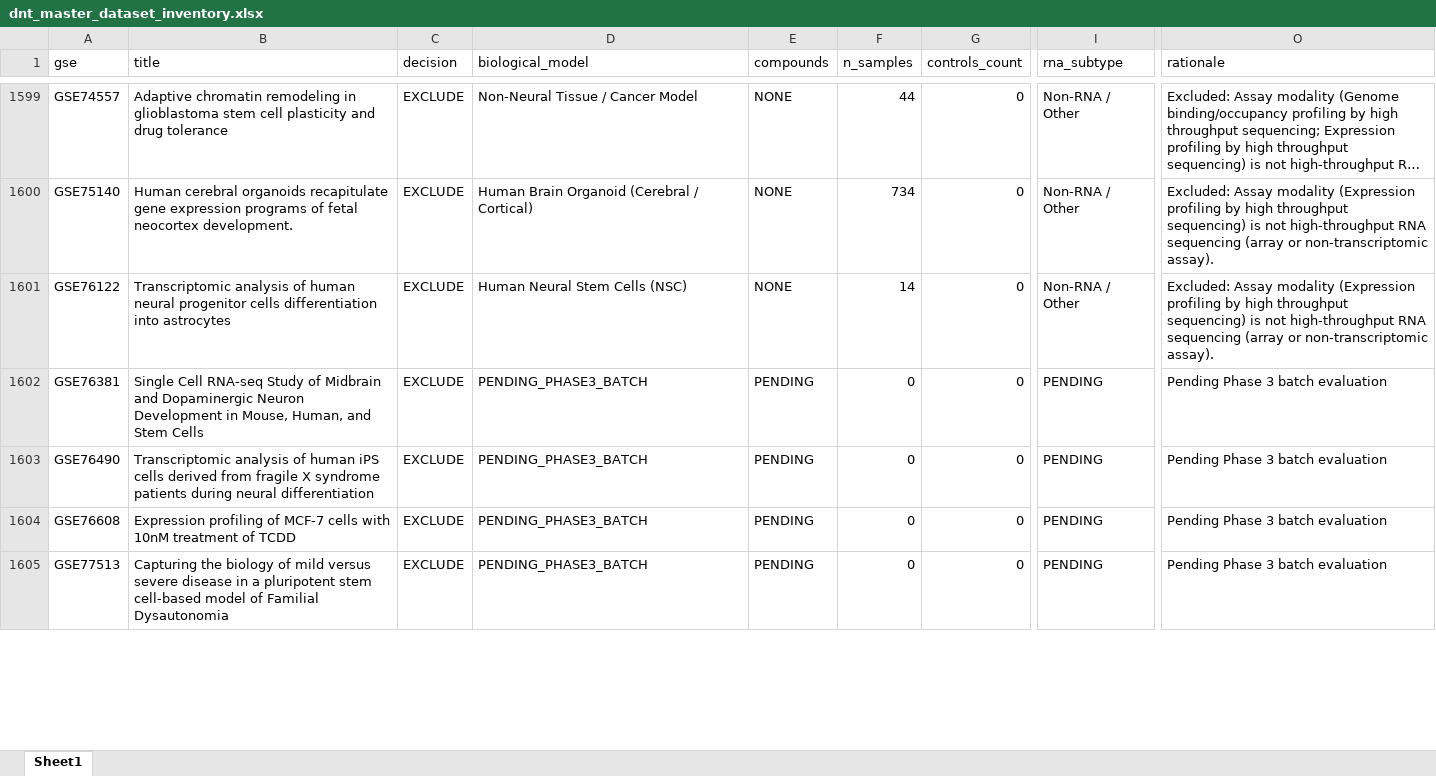
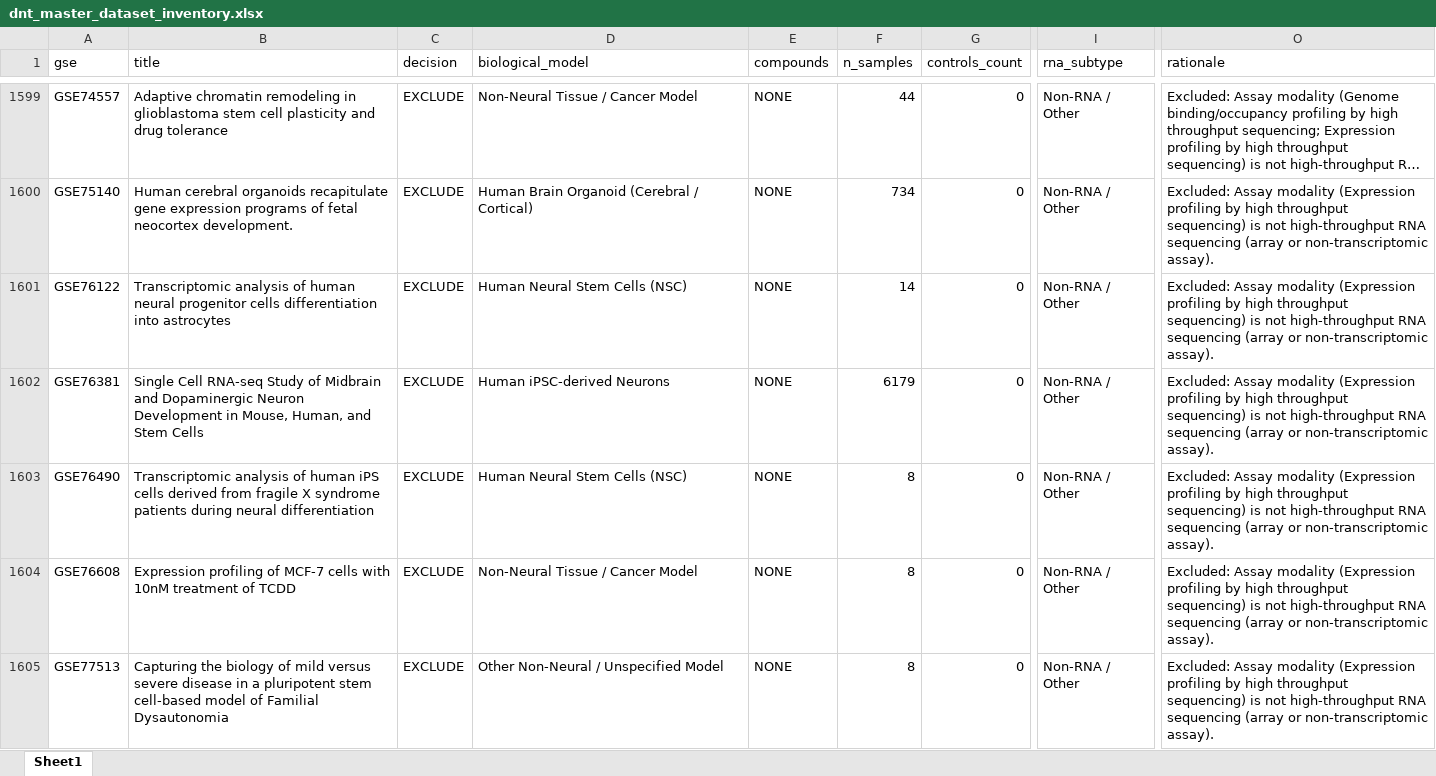
Before and after one commit to bioprintingLabsInc/DNT-Organoid-AI, an Excel workbook: data/metadata/dnt_master_dataset_inventory.xlsx, sheet Sheet1, drawn as a sheet; only a part is shown, gaps mark what is left out; long unchanged cells end in …; values as stored, in another font and other column widths than the file's, no borders; the diff covers the shown part only; the diff names each change by its address in the sheet, - before the commit and + after, or states it on an @@ line.

```diff
--- a/data/metadata/dnt_master_dataset_inventory.xlsx (sheet Sheet1)
+++ b/data/metadata/dnt_master_dataset_inventory.xlsx (sheet Sheet1)
-D1602 (biological_model): PENDING_PHASE3_BATCH
+D1602 (biological_model): Human iPSC-derived Neurons
-E1602:E1605 (compounds): PENDING
+E1602:E1605 (compounds): NONE
-F1602 (n_samples): 0
+F1602 (n_samples): 6179
-I1602:I1605 (rna_subtype): PENDING
+I1602:I1605 (rna_subtype): Non-RNA / Other
-O1602:O1605 (rationale): Pending Phase 3 batch evaluation
+O1602:O1605 (rationale): Excluded: Assay modality (Expression profiling by high throughput sequencing) is not high-throughput RNA sequencing (array or non-transcriptomic assay).
-D1603 (biological_model): PENDING_PHASE3_BATCH
+D1603 (biological_model): Human Neural Stem Cells (NSC)
-F1603:F1605 (n_samples): 0
+F1603:F1605 (n_samples): 8
-D1604 (biological_model): PENDING_PHASE3_BATCH
+D1604 (biological_model): Non-Neural Tissue / Cancer Model
-D1605 (biological_model): PENDING_PHASE3_BATCH
+D1605 (biological_model): Other Non-Neural / Unspecified Model
```
Also changed, not shown: 231 edited cells elsewhere in this sheet, outputs/verification/phase3/phase3_decision_log.xlsx, outputs/verification/phase3/phase3_master_inventory.xlsx, 8 other files.
